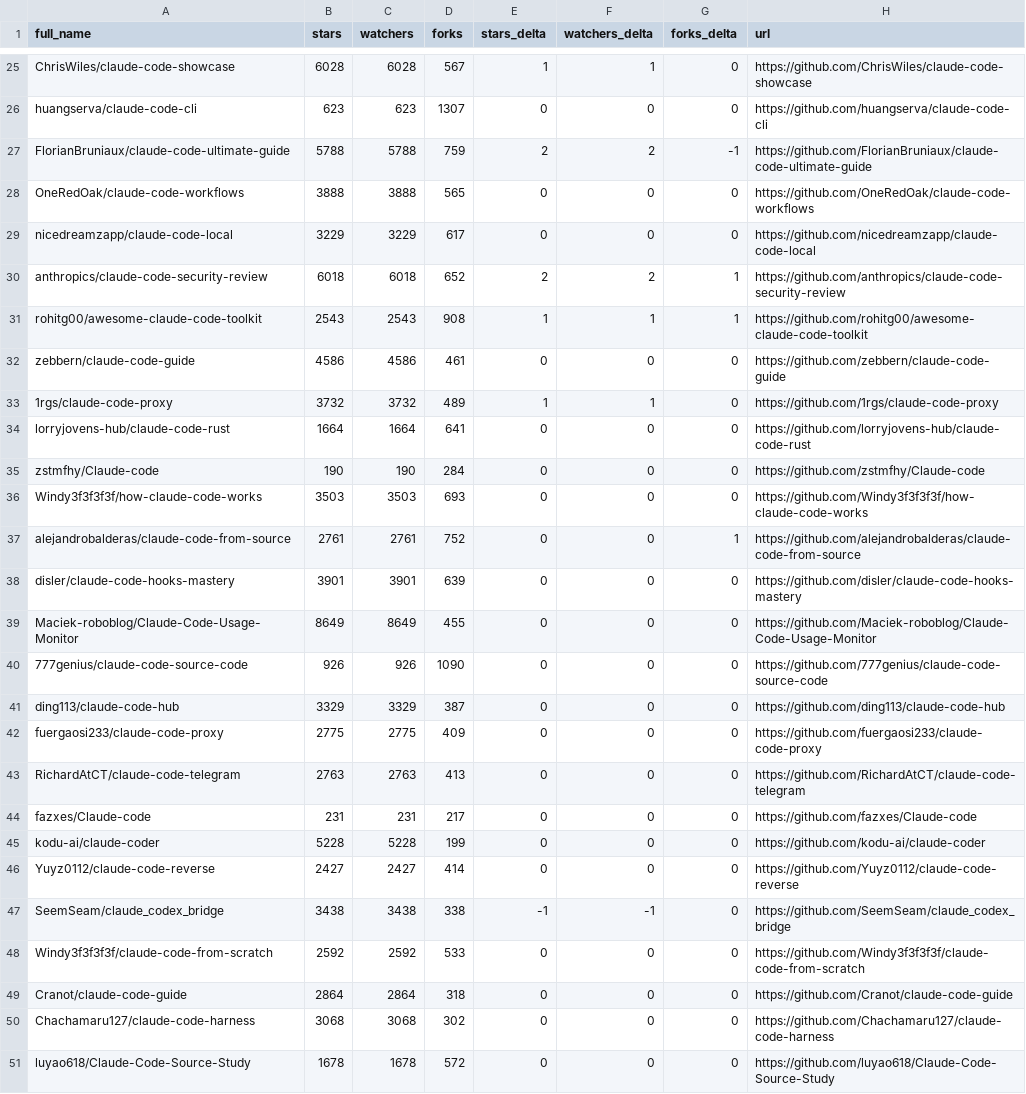
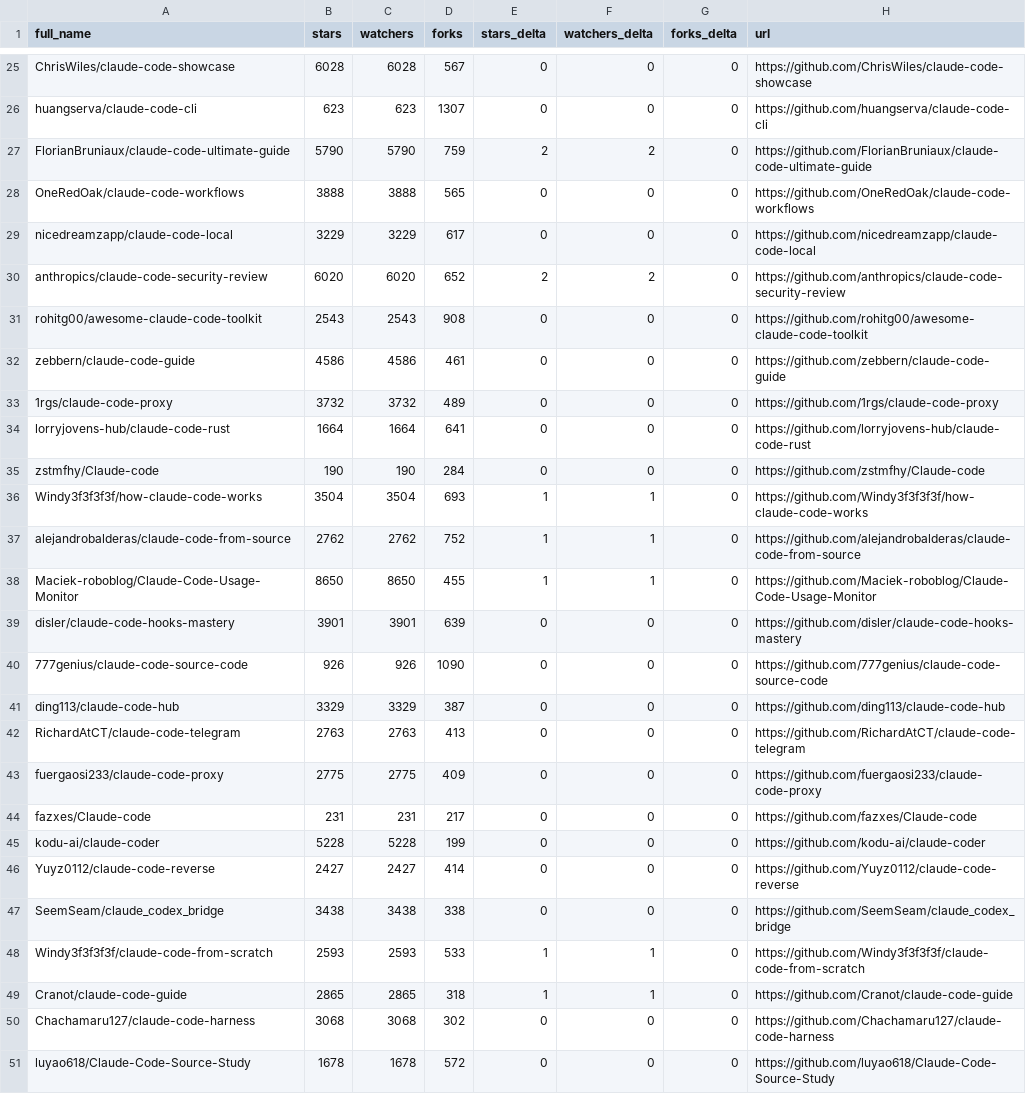
Before and after one commit to teodororo/awesome-claude-code, a CSV file: data/repo-ticker.csv, drawn as a sheet; only a part is shown, gaps mark what is left out; removed rows and columns are numbered as before the commit, all else as after; the diff covers the shown part only; the diff names each change by its address in the sheet, - before the commit and + after, or states it on an @@ line.

```diff
--- a/data/repo-ticker.csv
+++ b/data/repo-ticker.csv
-E25 (stars_delta): 1
+E25 (stars_delta): 0
-F25 (watchers_delta): 1
+F25 (watchers_delta): 0
-B27 (stars): 5788
+B27 (stars): 5790
-C27 (watchers): 5788
+C27 (watchers): 5790
-G27 (forks_delta): -1
+G27 (forks_delta): 0
-B30 (stars): 6018
+B30 (stars): 6020
-C30 (watchers): 6018
+C30 (watchers): 6020
-G30:G31 (forks_delta): 1
+G30:G31 (forks_delta): 0
-E31 (stars_delta): 1
+E31 (stars_delta): 0
-F31 (watchers_delta): 1
+F31 (watchers_delta): 0
-E33 (stars_delta): 1
+E33 (stars_delta): 0
-F33 (watchers_delta): 1
+F33 (watchers_delta): 0
-B36 (stars): 3503
+B36 (stars): 3504
-C36 (watchers): 3503
+C36 (watchers): 3504
-E36:E37 (stars_delta): 0
+E36:E37 (stars_delta): 1
-F36:F37 (watchers_delta): 0
+F36:F37 (watchers_delta): 1
-B37 (stars): 2761
+B37 (stars): 2762
-C37 (watchers): 2761
+C37 (watchers): 2762
-G37 (forks_delta): 1
+G37 (forks_delta): 0
+row 38: Maciek-roboblog/Claude-Code-Usage-Monitor | 8650 | 8650 | 455 | 1 | 1 | 0 | https://github.com/Maciek-roboblog/Claude-Code-Usage-Monitor
-row 39: Maciek-roboblog/Claude-Code-Usage-Monitor | 8649 | 8649 | 455 | 0 | 0 | 0 | https://github.com/Maciek-roboblog/Claude-Code-Usage-Monitor
@@ row 43 moved to row 42: RichardAtCT/claude-code-telegram @@
-E47 (stars_delta): -1
+E47 (stars_delta): 0
-F47 (watchers_delta): -1
+F47 (watchers_delta): 0
-B48 (stars): 2592
+B48 (stars): 2593
-C48 (watchers): 2592
+C48 (watchers): 2593
-E48:E49 (stars_delta): 0
+E48:E49 (stars_delta): 1
-F48:F49 (watchers_delta): 0
+F48:F49 (watchers_delta): 1
-B49 (stars): 2864
+B49 (stars): 2865
-C49 (watchers): 2864
+C49 (watchers): 2865
```
Also changed, not shown: 2 added rows, 2 removed rows, 1 moved row and 114 edited cells elsewhere in this file, 4 other files.
